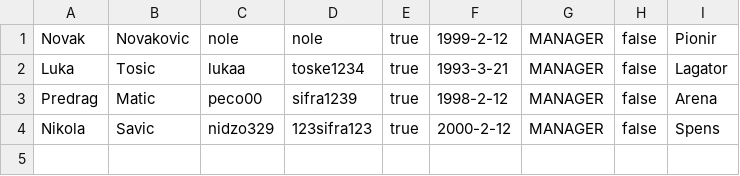
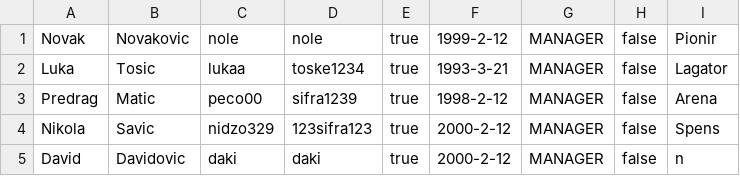
Before and after one commit to Petarpop202/WEB-ProjekatE2, a CSV file: WebContent/data/Managers.csv, drawn as a sheet.

```diff
--- a/WebContent/data/Managers.csv
+++ b/WebContent/data/Managers.csv
@@ -4 +4,2 @@ Predrag,Matic,peco00,sifra1239,true,1998-2-12,MANAGER,false,Arena
 Nikola,Savic,nidzo329,123sifra123,true,2000-2-12,MANAGER,false,Spens
+David,Davidovic,daki,daki,true,2000-2-12,MANAGER,false,n
```
Also changed, not shown: WebContent/data/SportsFacility.csv, 6 other files.
